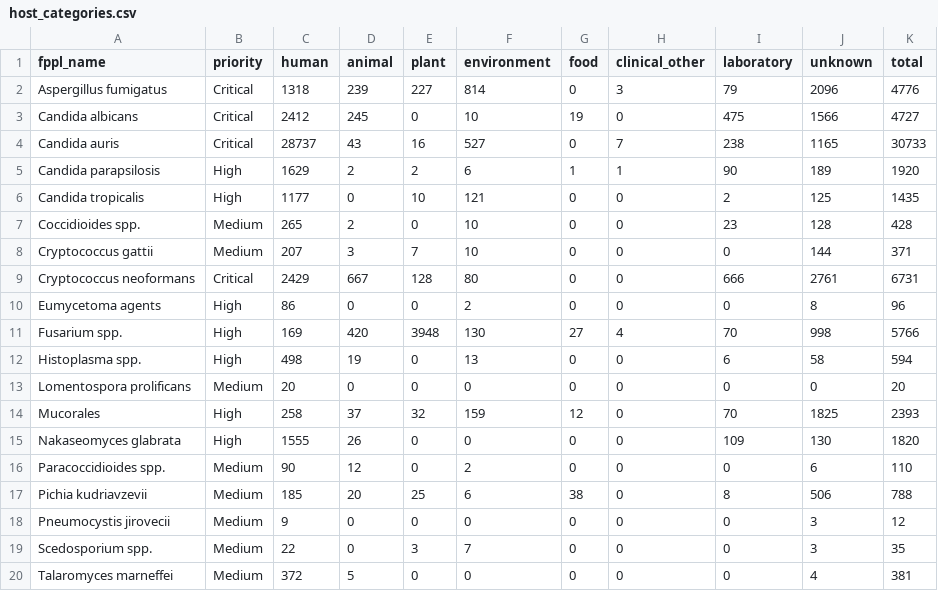
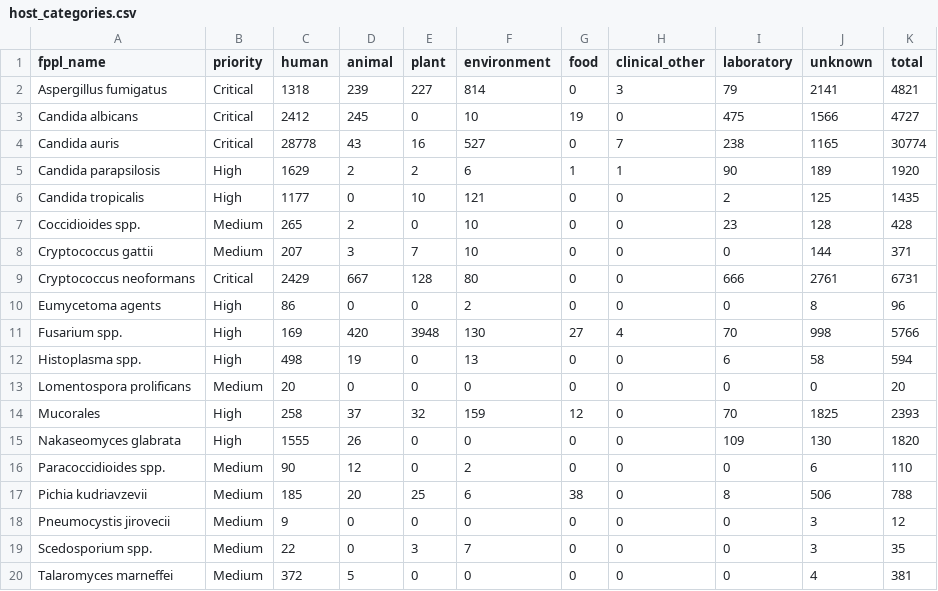
Before and after one commit to happykhan/fungiwatch, a CSV file: build/host_categories.csv, drawn as a sheet.

Commit message:
chore: daily data update 2026-06-19 —  9 files changed, 8002 insertions(+), 3616 deletions(-)

```diff
--- a/build/host_categories.csv
+++ b/build/host_categories.csv
@@ -1,5 +1,5 @@
 fppl_name,priority,human,animal,plant,environment,food,clinical_other,laboratory,unknown,total
-Aspergillus fumigatus,Critical,1318,239,227,814,0,3,79,2096,4776
+Aspergillus fumigatus,Critical,1318,239,227,814,0,3,79,2141,4821
 Candida albicans,Critical,2412,245,0,10,19,0,475,1566,4727
-Candida auris,Critical,28737,43,16,527,0,7,238,1165,30733
+Candida auris,Critical,28778,43,16,527,0,7,238,1165,30774
 Candida parapsilosis,High,1629,2,2,6,1,1,90,189,1920
```
Also changed, not shown: build/submitter_categories.csv, build/submitters.csv, 6 other files.
